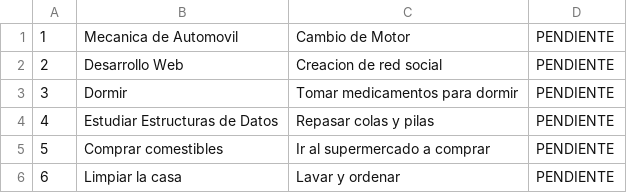
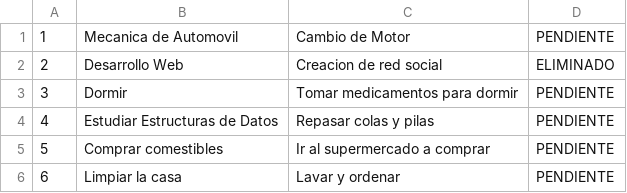
Before and after one commit to itsdavx/ProyectoFinal_EstructuradeDatos, a CSV file: ProyectoFinal/data/procesos.csv, drawn as a sheet; only a part is shown; the diff names each change by its address in the sheet, - before the commit and + after, or states it on an @@ line.

Commit message:
Proyecto Finalizado

```diff
--- a/ProyectoFinal/data/procesos.csv
+++ b/ProyectoFinal/data/procesos.csv
-D2: PENDIENTE
+D2: ELIMINADO
```
Also changed, not shown: 19 other files.
